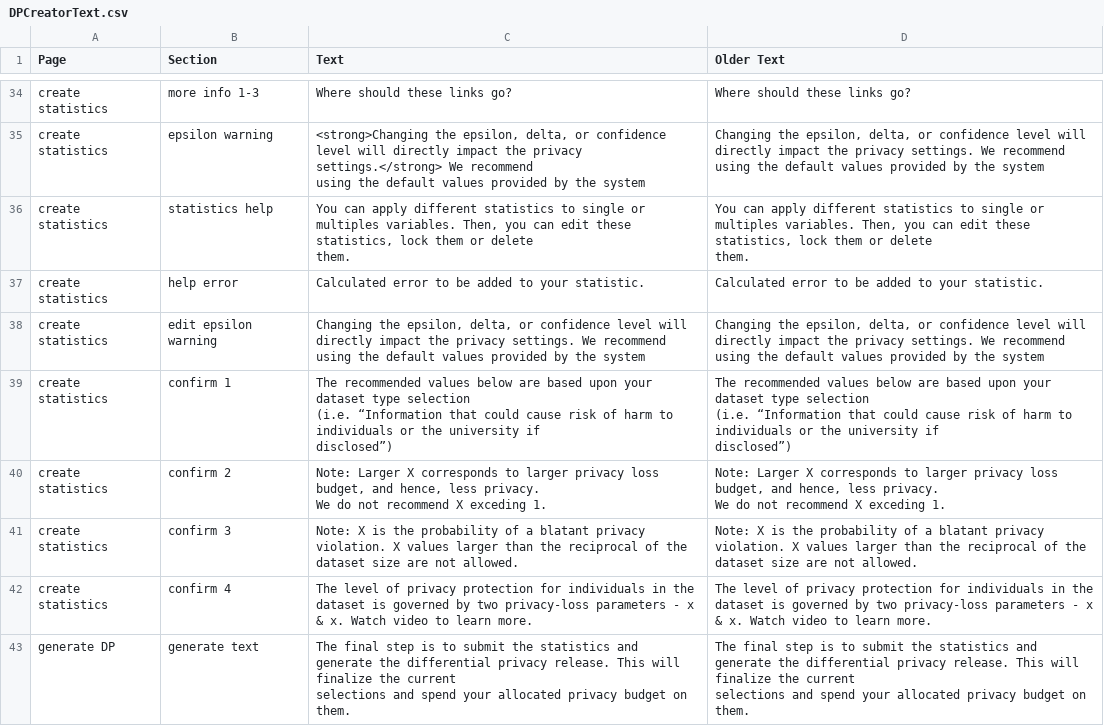
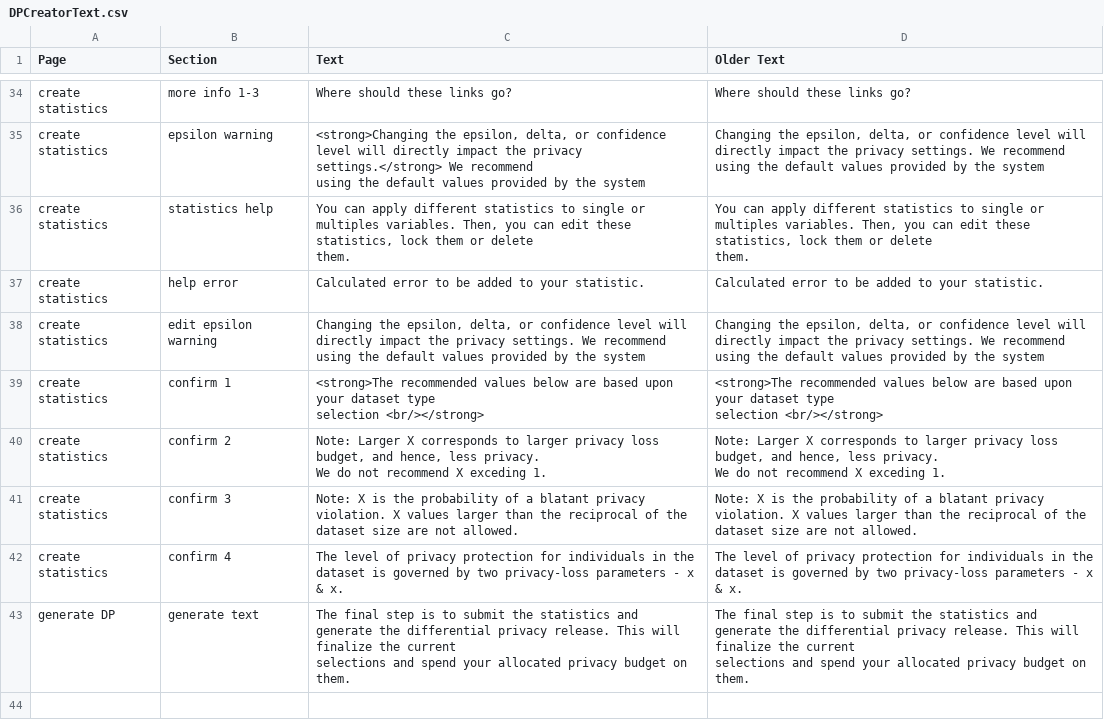
Before and after one commit to opendp/dpcreator, a CSV file: client/build_locale/DPCreatorText.csv, drawn as a sheet; only a part is shown, gaps mark what is left out.

Commit message:
Add locale text to Wizard pages

```diff
--- a/client/build_locale/DPCreatorText.csv
+++ b/client/build_locale/DPCreatorText.csv
@@ -182,7 +182,6 @@ using the default values provided by the system","Changing the epsilon, delta, o
 using the default values provided by the system"
-create statistics,confirm 1,"The recommended values below are based upon your dataset type selection
-(i.e. “Information that could cause risk of harm to individuals or the university if
-disclosed”)","The recommended values below are based upon your dataset type selection
-(i.e. “Information that could cause risk of harm to individuals or the university if
-disclosed”)"
+create statistics,confirm 1,"
+          <strong>The recommended values below are based upon your dataset type
+            selection <br/></strong>","  <strong>The recommended values below are based upon your dataset type
+            selection <br/></strong>"
 create statistics,confirm 2,"Note: Larger X corresponds to larger privacy loss budget, and hence, less privacy.
@@ -191,3 +190,3 @@ We do not recommend X exceding 1."
 create statistics,confirm 3,Note: X is the probability of a blatant privacy violation. X values larger than the reciprocal of the dataset size are not allowed.,Note: X is the probability of a blatant privacy violation. X values larger than the reciprocal of the dataset size are not allowed.
-create statistics,confirm 4,The level of privacy protection for individuals in the dataset is governed by two privacy-loss parameters - x & x. Watch video to learn more.,The level of privacy protection for individuals in the dataset is governed by two privacy-loss parameters - x & x. Watch video to learn more.
+create statistics,confirm 4,The level of privacy protection for individuals in the dataset is governed by two privacy-loss parameters - x & x. ,The level of privacy protection for individuals in the dataset is governed by two privacy-loss parameters - x & x.
 generate DP,generate text,"The final step is to submit the statistics and generate the differential privacy release. This will finalize the current
```
Also changed, not shown: 3 other files.
